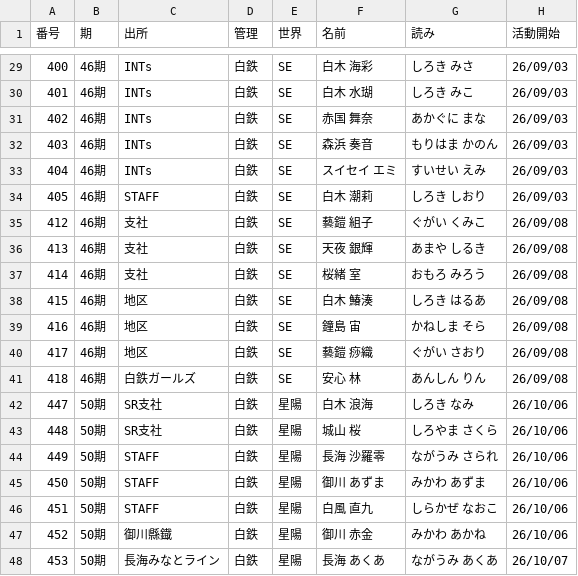
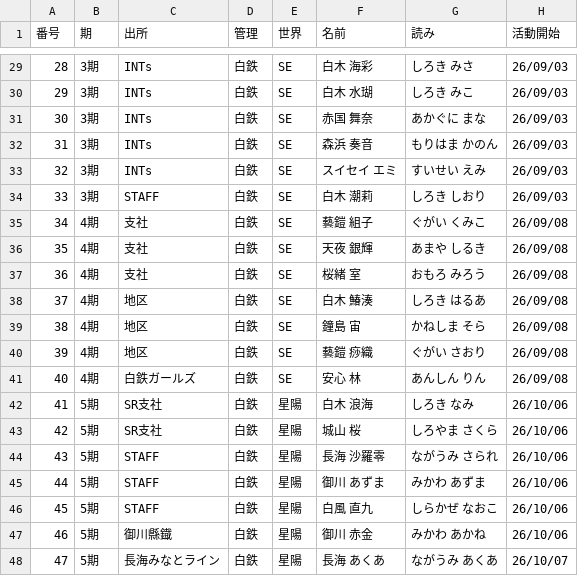
Before and after one commit to shirotetsu-shiojima/shirotetsu-girls, a CSV file: 白鉄ガールズデータ - メンバー一覧.csv, drawn as a sheet; only a part is shown, gaps mark what is left out; the diff covers the shown part only; the diff names each change by its address in the sheet, - before the commit and + after, or states it on an @@ line.

```diff
--- a/白鉄ガールズデータ - メンバー一覧.csv
+++ b/白鉄ガールズデータ - メンバー一覧.csv
-A29 (番号): 400
+A29 (番号): 28
-B29:B34 (期): 46期
+B29:B34 (期): 3期
-A30 (番号): 401
+A30 (番号): 29
-A31 (番号): 402
+A31 (番号): 30
-A32 (番号): 403
+A32 (番号): 31
-A33 (番号): 404
+A33 (番号): 32
-A34 (番号): 405
+A34 (番号): 33
-A35 (番号): 412
+A35 (番号): 34
-B35:B41 (期): 46期
+B35:B41 (期): 4期
-A36 (番号): 413
+A36 (番号): 35
-A37 (番号): 414
+A37 (番号): 36
-A38 (番号): 415
+A38 (番号): 37
-A39 (番号): 416
+A39 (番号): 38
-A40 (番号): 417
+A40 (番号): 39
-A41 (番号): 418
+A41 (番号): 40
-A42 (番号): 447
+A42 (番号): 41
-B42:B48 (期): 50期
+B42:B48 (期): 5期
-A43 (番号): 448
+A43 (番号): 42
-A44 (番号): 449
+A44 (番号): 43
-A45 (番号): 450
+A45 (番号): 44
-A46 (番号): 451
+A46 (番号): 45
-A47 (番号): 452
+A47 (番号): 46
-A48 (番号): 453
+A48 (番号): 47
```
Also changed, not shown: 54 edited cells elsewhere in this file.
